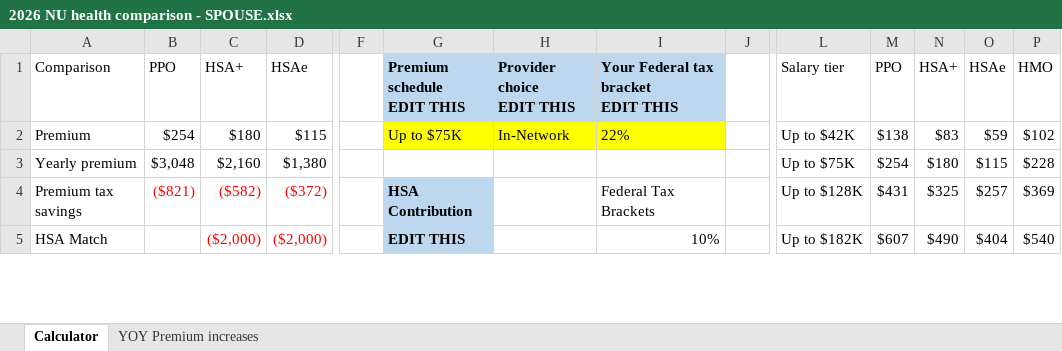
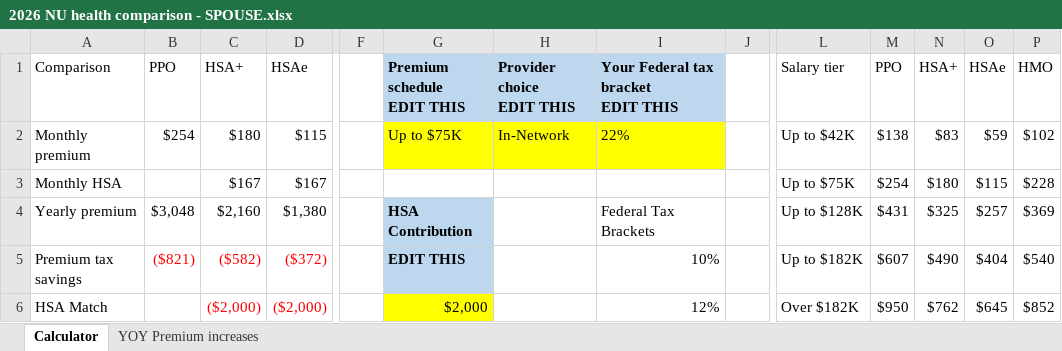
Before and after one commit to phively/nu-health-plan-comparison, an Excel workbook: 2026 NU health comparison - SPOUSE.xlsx, sheet Calculator, drawn as a sheet; only a part is shown, gaps mark what is left out; values as stored, in another font and other column widths than the file's, no borders; charts and pictures and conditional formats and table styles not drawn; addresses are those after the commit; rows hold the shown columns only; the diff covers the shown part only; the diff names each change by its address in the sheet, - before the commit and + after, or states it on an @@ line.

```diff
--- a/2026 NU health comparison - SPOUSE.xlsx (sheet Calculator)
+++ b/2026 NU health comparison - SPOUSE.xlsx (sheet Calculator)
-A2: Premium
+A2: Monthly premium
+row 3: Monthly HSA |  | $167 | $167 |  |  |  |  |  | Up to $75K | $254 | $180 | $115 | $228
-G4: (empty)
+G4: HSA Contribution
-G4 fill: none
+G4 fill: #BDD7EE
-I4: (empty)
+I4: Federal Tax Brackets
-L4: Up to $75K
+L4: Up to $128K
-M4: $254
+M4: $431
-N4: $180
+N4: $325
-O4: $115
+O4: $257
-P4: $228
+P4: $369
-G5: HSA Contribution
+G5: EDIT THIS
-I5: Federal Tax Brackets
+I5: 10%
-L5: Up to $128K
+L5: Up to $182K
-M5: $431
+M5: $607
-N5: $325
+N5: $490
-O5: $257
+O5: $404
-P5: $369
+P5: $540
-G6: EDIT THIS
+G6: $2,000
@@ G6 fill: #BDD7EE → #FFFF00, bold: on → off @@
-I6: 10%
+I6: 12%
-L6: Up to $182K
+L6: Over $182K
-M6: $607
+M6: $950
-N6: $490
+N6: $762
-O6: $404
+O6: $645
-P6: $540
+P6: $852
```
Also changed, not shown: 9 added rows, 4 removed rows, 31 edited cells and cell formats elsewhere in this sheet, formulas that keep their value, charts or pictures, 2026 NU health comparison - FAMILY.xlsx, 2026 NU health comparison - INDIVIDUAL.xlsx, 1 other file.
